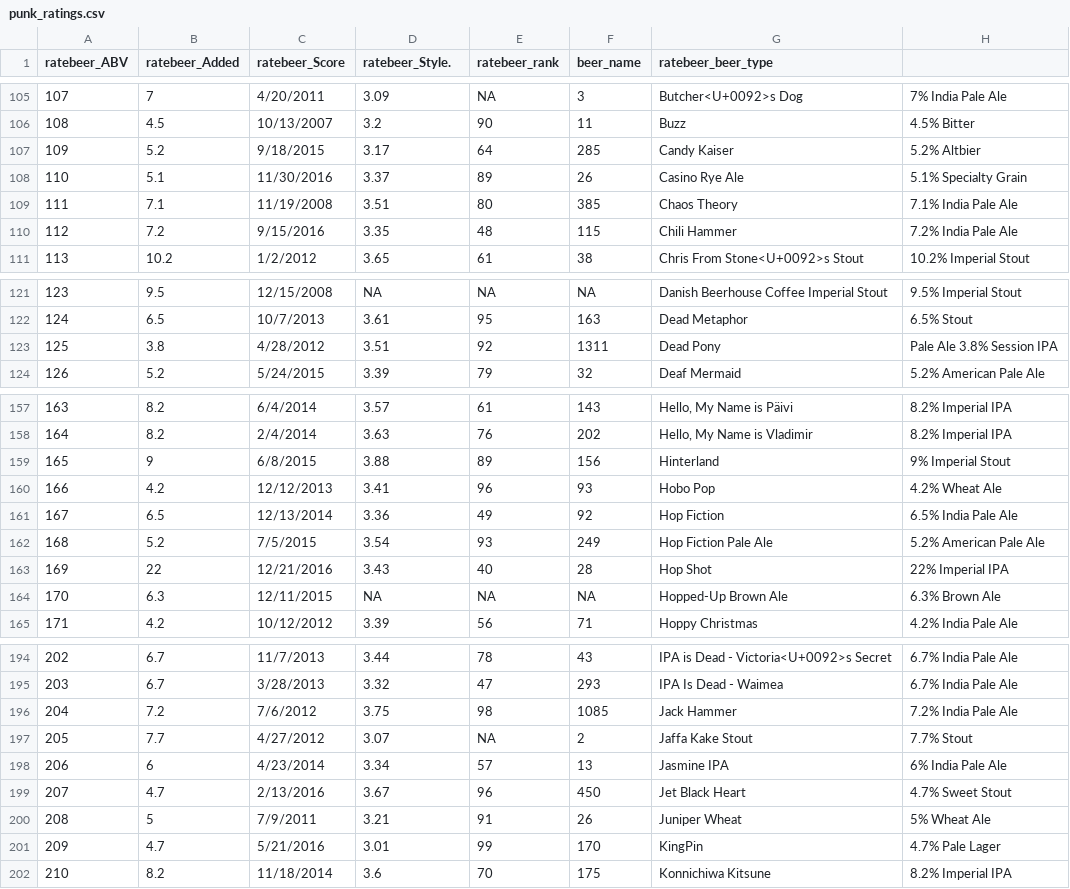
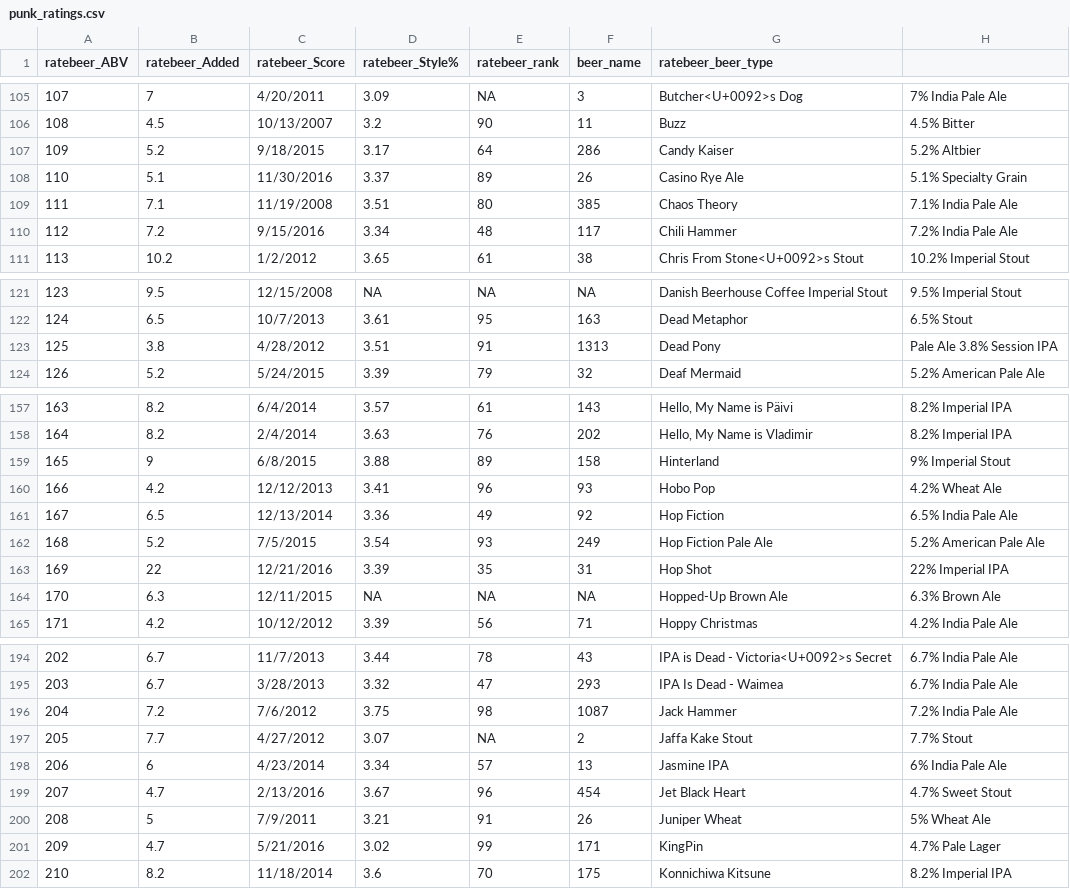
Before and after one commit to TuomoNieminen/BrewStat, a CSV file: data/punk_ratings.csv, drawn as a sheet; only a part is shown, gaps mark what is left out; the diff covers the shown part only.

```diff
--- a/data/punk_ratings.csv
+++ b/data/punk_ratings.csv
@@ -1 +1 @@
-"ratebeer_ABV","ratebeer_Added","ratebeer_Score","ratebeer_Style.","ratebeer_rank","beer_name","ratebeer_beer_type"
+"ratebeer_ABV","ratebeer_Added","ratebeer_Score","ratebeer_Style%","ratebeer_rank","beer_name","ratebeer_beer_type"
@@ -106,6 +106,6 @@
 "108",4.5,"10/13/2007",3.2,90,11,"Buzz","4.5% Bitter"
-"109",5.2,"9/18/2015",3.17,64,285,"Candy Kaiser","5.2% Altbier"
+"109",5.2,"9/18/2015",3.17,64,286,"Candy Kaiser","5.2% Altbier"
 "110",5.1,"11/30/2016",3.37,89,26,"Casino Rye Ale","5.1% Specialty Grain"
 "111",7.1,"11/19/2008",3.51,80,385,"Chaos Theory","7.1% India Pale Ale "
-"112",7.2,"9/15/2016",3.35,48,115,"Chili Hammer","7.2% India Pale Ale "
+"112",7.2,"9/15/2016",3.34,48,117,"Chili Hammer","7.2% India Pale Ale "
 "113",10.2,"1/2/2012",3.65,61,38,"Chris From Stone<U+0092>s Stout","10.2% Imperial Stout"
@@ -122,3 +122,3 @@
 "124",6.5,"10/7/2013",3.61,95,163,"Dead Metaphor","6.5% Stout"
-"125",3.8,"4/28/2012",3.51,92,1311,"Dead Pony","Pale Ale  3.8% Session IPA"
+"125",3.8,"4/28/2012",3.51,91,1313,"Dead Pony","Pale Ale  3.8% Session IPA"
 "126",5.2,"5/24/2015",3.39,79,32,"Deaf Mermaid","5.2% American Pale Ale"
@@ -158,3 +158,3 @@
 "164",8.2,"2/4/2014",3.63,76,202,"Hello, My Name is Vladimir","8.2% Imperial IPA"
-"165",9,"6/8/2015",3.88,89,156,"Hinterland","9% Imperial Stout"
+"165",9,"6/8/2015",3.88,89,158,"Hinterland","9% Imperial Stout"
 "166",4.2,"12/12/2013",3.41,96,93,"Hobo Pop","4.2% Wheat Ale"
@@ -162,3 +162,3 @@
 "168",5.2,"7/5/2015",3.54,93,249,"Hop Fiction Pale Ale","5.2% American Pale Ale"
-"169",22,"12/21/2016",3.43,40,28,"Hop Shot","22% Imperial IPA"
+"169",22,"12/21/2016",3.39,35,31,"Hop Shot","22% Imperial IPA"
 "170",6.3,"12/11/2015",NA,NA,NA,"Hopped-Up Brown Ale","6.3% Brown Ale"
@@ -195,8 +195,8 @@
 "203",6.7,"3/28/2013",3.32,47,293,"IPA Is Dead - Waimea","6.7% India Pale Ale "
-"204",7.2,"7/6/2012",3.75,98,1085,"Jack Hammer","7.2% India Pale Ale "
+"204",7.2,"7/6/2012",3.75,98,1087,"Jack Hammer","7.2% India Pale Ale "
 "205",7.7,"4/27/2012",3.07,NA,2,"Jaffa Kake Stout","7.7% Stout"
 "206",6,"4/23/2014",3.34,57,13,"Jasmine IPA","6% India Pale Ale "
-"207",4.7,"2/13/2016",3.67,96,450,"Jet Black Heart","4.7% Sweet Stout"
+"207",4.7,"2/13/2016",3.67,96,454,"Jet Black Heart","4.7% Sweet Stout"
 "208",5,"7/9/2011",3.21,91,26,"Juniper Wheat","5% Wheat Ale"
-"209",4.7,"5/21/2016",3.01,99,170,"KingPin","4.7% Pale Lager"
+"209",4.7,"5/21/2016",3.02,99,171,"KingPin","4.7% Pale Lager"
 "210",8.2,"11/18/2014",3.6,70,175,"Konnichiwa Kitsune","8.2% Imperial IPA"
```
Also changed, not shown: 34 edited cells elsewhere in this file, data/brewstat.csv, data/punk_recipes.csv, 2 other files.
